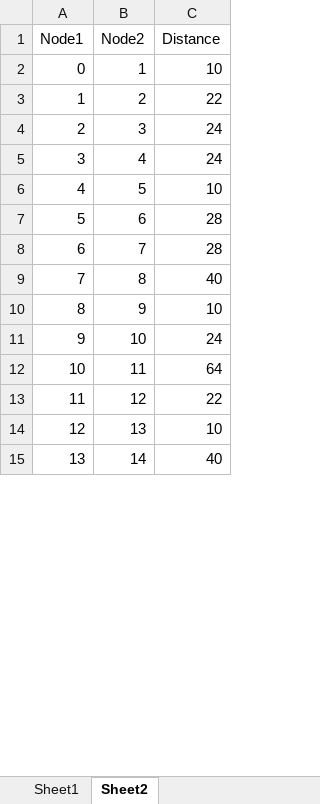
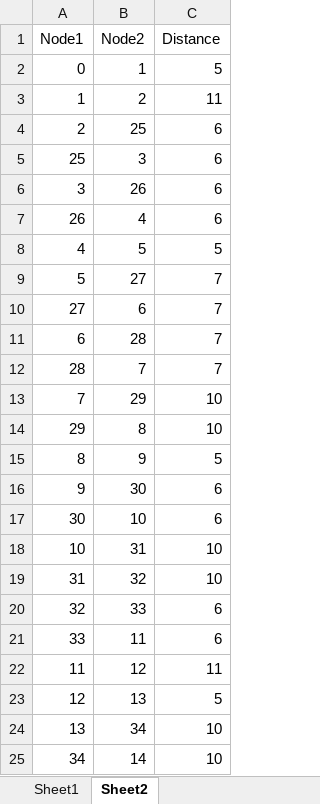
Before and after one commit to Rebecca-lee345/ACO_Example, an Excel workbook: Input data/Graph.xlsx, sheet Sheet2, drawn as a sheet; only a part is shown; values as stored, in another font and other column widths than the file's, no borders; addresses are those after the commit; the diff covers the shown part only; the diff names each change by its address in the sheet, - before the commit and + after, or states it on an @@ line.

Commit message:
Add files via upload

```diff
--- a/Input data/Graph.xlsx (sheet Sheet2)
+++ b/Input data/Graph.xlsx (sheet Sheet2)
-C2 (Distance): 10
+C2 (Distance): 5
-C3 (Distance): 22
+C3 (Distance): 11
-B4 (Node2): 3
+B4 (Node2): 25
-C4 (Distance): 24
+C4 (Distance): 6
+row 5: 25 | 3 | 6
-B6 (Node2): 4
+B6 (Node2): 26
-C6 (Distance): 24
+C6 (Distance): 6
+row 7: 26 | 4 | 6
-C8 (Distance): 10
+C8 (Distance): 5
-B9 (Node2): 6
+B9 (Node2): 27
-C9 (Distance): 28
+C9 (Distance): 7
+row 10: 27 | 6 | 7
-B11 (Node2): 7
+B11 (Node2): 28
-C11 (Distance): 28
+C11 (Distance): 7
+row 12: 28 | 7 | 7
-B13 (Node2): 8
+B13 (Node2): 29
-C13 (Distance): 40
+C13 (Distance): 10
+row 14: 29 | 8 | 10
-C15 (Distance): 10
+C15 (Distance): 5
-B16 (Node2): 10
+B16 (Node2): 30
-C16 (Distance): 24
+C16 (Distance): 6
+row 17: 30 | 10 | 6
-B18 (Node2): 11
+B18 (Node2): 31
-C18 (Distance): 64
+C18 (Distance): 10
+row 19: 31 | 32 | 10
+row 20: 32 | 33 | 6
+row 21: 33 | 11 | 6
-C22 (Distance): 22
+C22 (Distance): 11
-C23 (Distance): 10
+C23 (Distance): 5
-B24 (Node2): 14
+B24 (Node2): 34
-C24 (Distance): 40
+C24 (Distance): 10
+row 25: 34 | 14 | 10
```
Also changed, not shown: 6 added rows and 19 edited cells elsewhere in this sheet.
